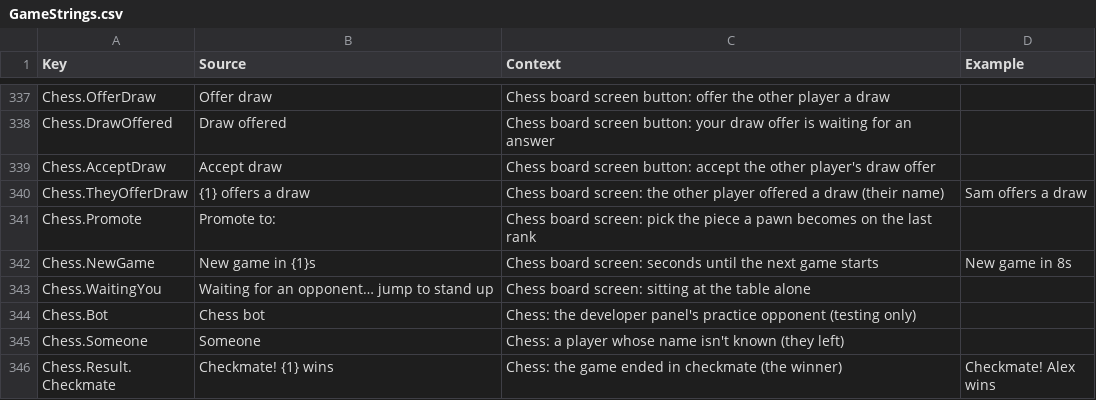
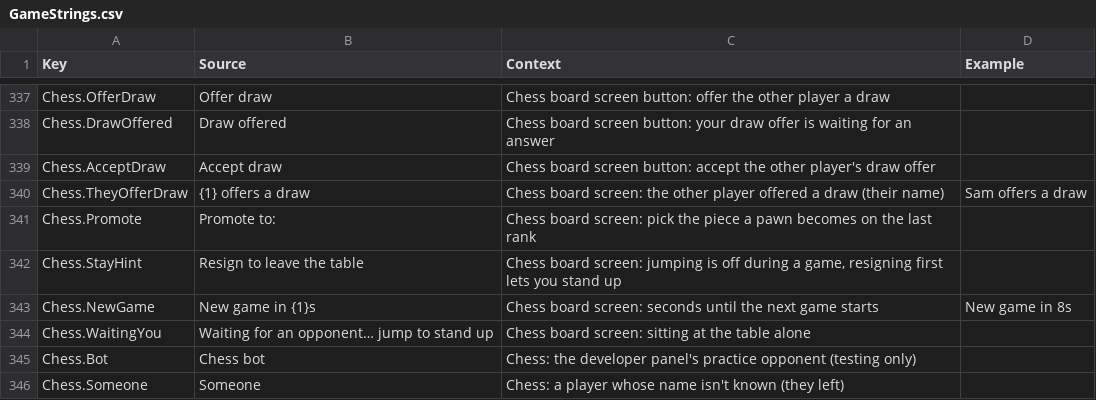
Before and after one commit to xbunny416/House-Brawl, a CSV file: src/localization/GameStrings.csv, drawn as a sheet; only a part is shown, gaps mark what is left out; the shorter side is filled out with more unchanged rows; the diff names each change by its address in the sheet, - before the commit and + after, or states it on an @@ line.

```diff
--- a/src/localization/GameStrings.csv
+++ b/src/localization/GameStrings.csv
+row 342: Chess.StayHint | Resign to leave the table | Chess board screen: jumping is off during a game, resigning first lets you stand up
```
Also changed, not shown: 4 other files.
